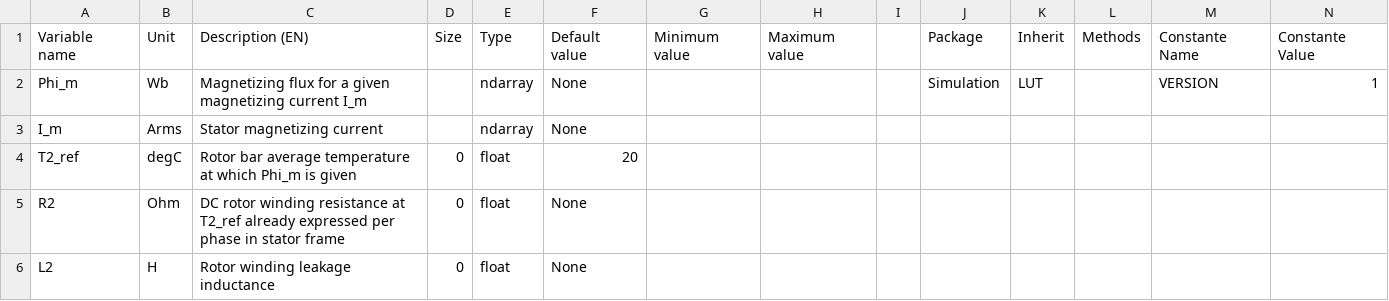
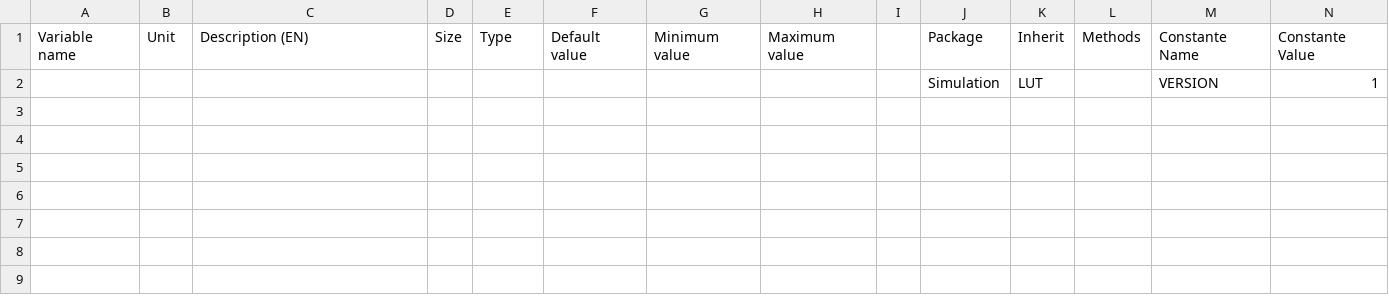
Before and after one commit to Eomys/pyleecan, a CSV file: pyleecan/Generator/ClassesRef/Simulation/LUTslip.csv, drawn as a sheet; only a part is shown; rows hold the shown columns only; the diff names each change by its address in the sheet, - before the commit and + after, or states it on an @@ line.

```diff
--- a/pyleecan/Generator/ClassesRef/Simulation/LUTslip.csv
+++ b/pyleecan/Generator/ClassesRef/Simulation/LUTslip.csv
-A2: Phi_m
+A2: (empty)
-B2: Wb
+B2: (empty)
-C2: Magnetizing flux for a given magnetizing current I_m
+C2: (empty)
-E2: ndarray
+E2: (empty)
-F2: None
+F2: (empty)
-row 3: I_m | Arms | Stator magnetizing current |  | ndarray | None
-row 4: T2_ref | degC | Rotor bar average temperature at which Phi_m is given | 0 | float | 20
-row 5: R2 | Ohm | DC rotor winding resistance at T2_ref already expressed per phase in stator frame | 0 | float | None
-row 6: L2 | H | Rotor winding leakage inductance | 0 | float | None
```
Also changed, not shown: pyleecan/Generator/ClassesRef/Simulation/EEC.csv, pyleecan/Generator/ClassesRef/Simulation/EEC_SCIM.csv, 19 other files.
